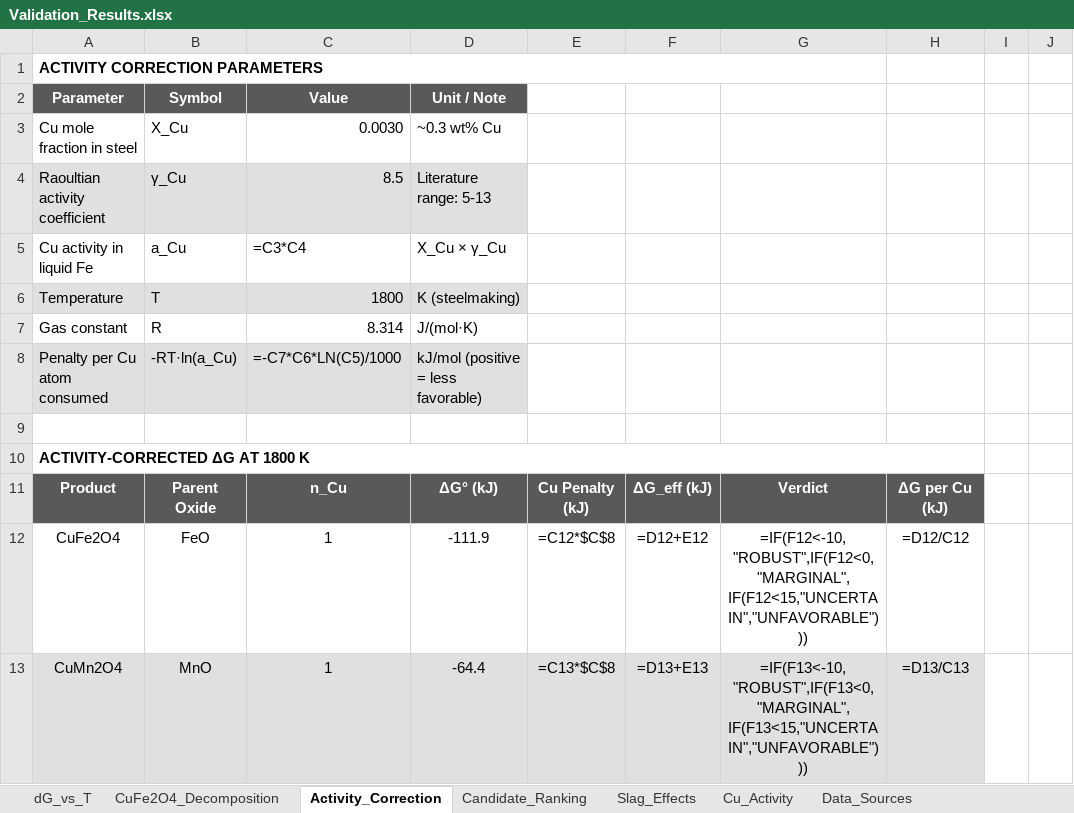
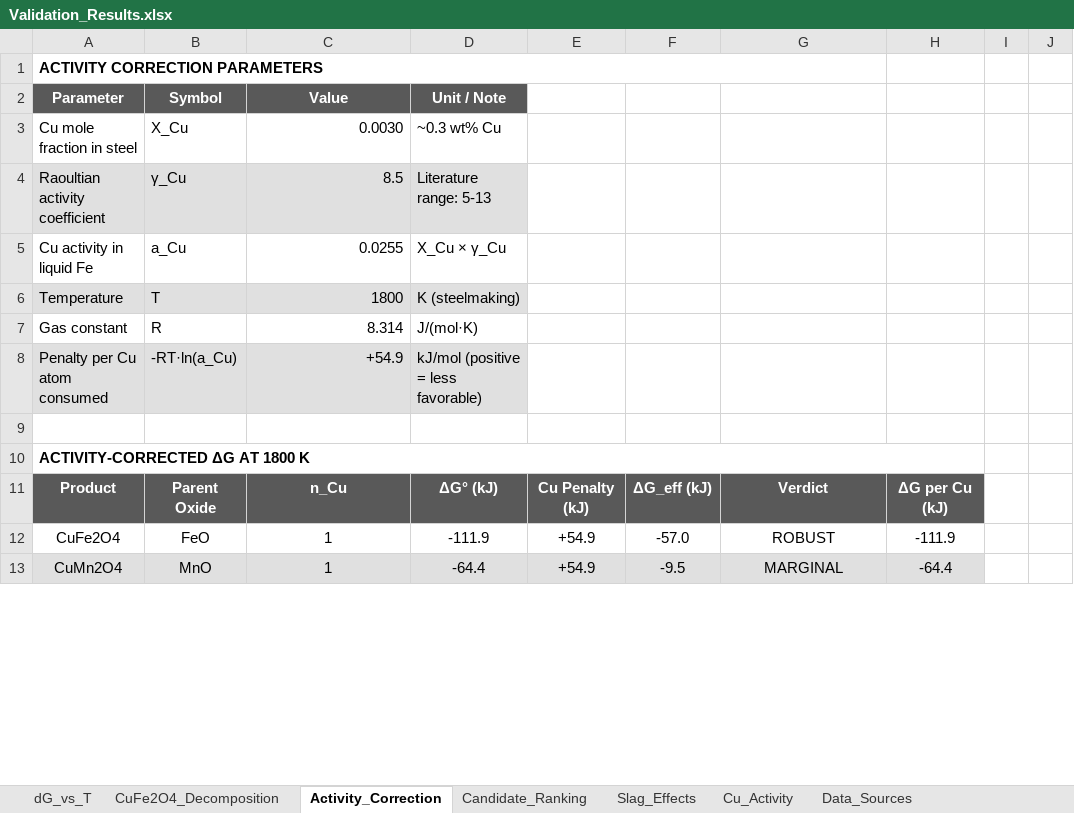
Before and after one commit to dimascad/honda-calphad, an Excel workbook: screening/Validation_Results.xlsx, sheet Activity_Correction, drawn as a sheet; only a part is shown; values as stored, in another font and other column widths than the file's, no borders; formulas without a stored value are shown as written; conditional formats not drawn; the diff covers the shown part only; the diff names each change by its address in the sheet, - before the commit and + after, or states it on an @@ line.

Commit message:
Notebook: add citations, fix voice, remove builder refs; DICTRA: fix Phase 4-6
Technical Notebook:
- Added 15 IEEE references (thebibliography) with capstone.bib backup
- Replaced em dashes with appropriate punctuation throughout
- Rewrote passages for natural voice (removed "robust", "comprehensive")
- Converted bullet lists to prose where appropriate
- Added citations for all key claims (Daehn2019, Lukas2007, Hino2010, etc.)
- Removed Excel builder script references (build_*_xlsx.py) from Script Index
- Added code appendix (Appendix D) with 7 reproducibility scripts via lstinputlisting
- Widened header minipage to fix DEPT line wrap
- Backup saved as Technical_Notebook_backup_20260314.tex

DICTRA test script:
- Fixed Phase 4-6: added .add_phase() to every Region (root cause of all IndexOutOfBoundsException failures)
- Added pick_phase_for_T() helper: FCC_A1 below 1700K, LIQUID above (steel is molten)
- Fixed DoubleGeometricGrid crash: probes dir() for correct factor method, falls back to linear
- Phase 5 Test B: metal and oxide regions now get correct phases assigned

Excel workbooks updated with manual edits.

```diff
--- a/screening/Validation_Results.xlsx (sheet Activity_Correction)
+++ b/screening/Validation_Results.xlsx (sheet Activity_Correction)
-C5: =C3*C4
+C5: 0.0255
-C8: =-C7*C6*LN(C5)/1000
+C8: +54.9
-E12: =C12*$C$8
+E12: +54.9
-F12: =D12+E12
+F12: -57.0
-G12: =IF(F12<-10,"ROBUST",IF(F12<0,"MARGINAL",IF(F12<15,"UNCERTAIN","UNFAVORABLE")))
+G12: ROBUST
-H12: =D12/C12
+H12: -111.9
-E13: =C13*$C$8
+E13: +54.9
-F13: =D13+E13
+F13: -9.5
-G13: =IF(F13<-10,"ROBUST",IF(F13<0,"MARGINAL",IF(F13<15,"UNCERTAIN","UNFAVORABLE")))
+G13: MARGINAL
-H13: =D13/C13
+H13: -64.4
```
Also changed, not shown: 137 edited cells elsewhere in this sheet, sheet CuFe2O4_Decomposition, sheet dG_vs_T, sheet Slag_Effects, sheet Candidate_Ranking, screening/Cu_Removal_Screening.xlsx, 3 other files.
